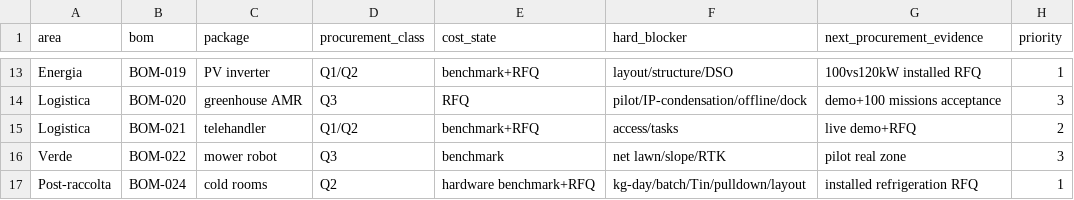
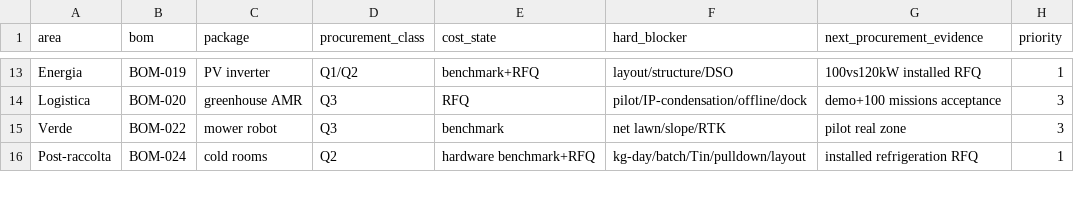
Before and after one commit to jellero/carnia-terra-tech, a CSV file: 21_RISCHI_DECISIONI_OPEN_POINTS/PROCUREMENT_CLOSURE_REGISTER.csv, drawn as a sheet; only a part is shown, gaps mark what is left out.

Commit message:
Rimuove duplicato BOM-021 dal procurement

```diff
--- a/21_RISCHI_DECISIONI_OPEN_POINTS/PROCUREMENT_CLOSURE_REGISTER.csv
+++ b/21_RISCHI_DECISIONI_OPEN_POINTS/PROCUREMENT_CLOSURE_REGISTER.csv
@@ -14,3 +14,2 @@ Energia,BOM-019,PV inverter,Q1/Q2,benchmark+RFQ,layout/structure/DSO,100vs120kW
 Logistica,BOM-020,greenhouse AMR,Q3,RFQ,pilot/IP-condensation/offline/dock,demo+100 missions acceptance,3
-Logistica,BOM-021,telehandler,Q1/Q2,benchmark+RFQ,access/tasks,live demo+RFQ,2
 Verde,BOM-022,mower robot,Q3,benchmark,net lawn/slope/RTK,pilot real zone,3
```
